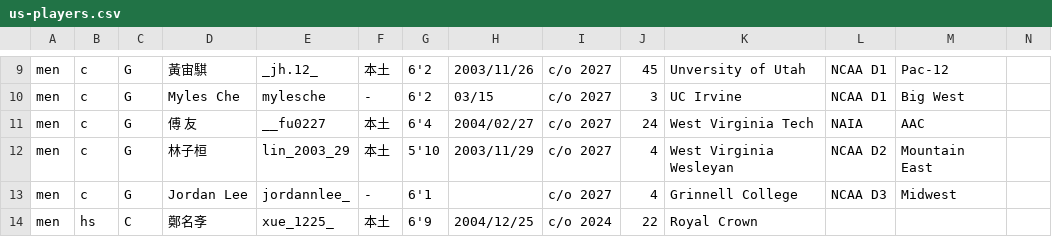
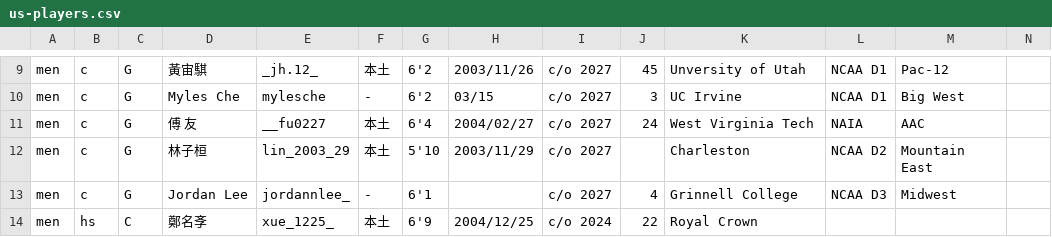
Before and after one commit to SamBasketballTW/sambball, a CSV file: data/us-players.csv, drawn as a sheet; only a part is shown, gaps mark what is left out.

```diff
--- a/data/us-players.csv
+++ b/data/us-players.csv
@@ -11,3 +11,3 @@ men,c,G,Myles Che,mylesche,-,6'2,03/15,c/o 2027,3,UC Irvine,NCAA D1,Big West,
 men,c,G,傅 友,__fu0227,本土,6'4,2004/02/27,c/o 2027,24,West Virginia Tech,NAIA,AAC,
-men,c,G,林子桓,lin_2003_29,本土,5'10,2003/11/29,c/o 2027,4,West Virginia Wesleyan,NCAA D2,Mountain East,
+men,c,G,林子桓,lin_2003_29,本土,5'10,2003/11/29,c/o 2027,,Charleston,NCAA D2,Mountain East,
 men,c,G,Jordan Lee,jordannlee_,-,6'1,,c/o 2027,4,Grinnell College,NCAA D3,Midwest,
```
Also changed, not shown: data/movements.csv, data/rosters.csv, 2 other files.
